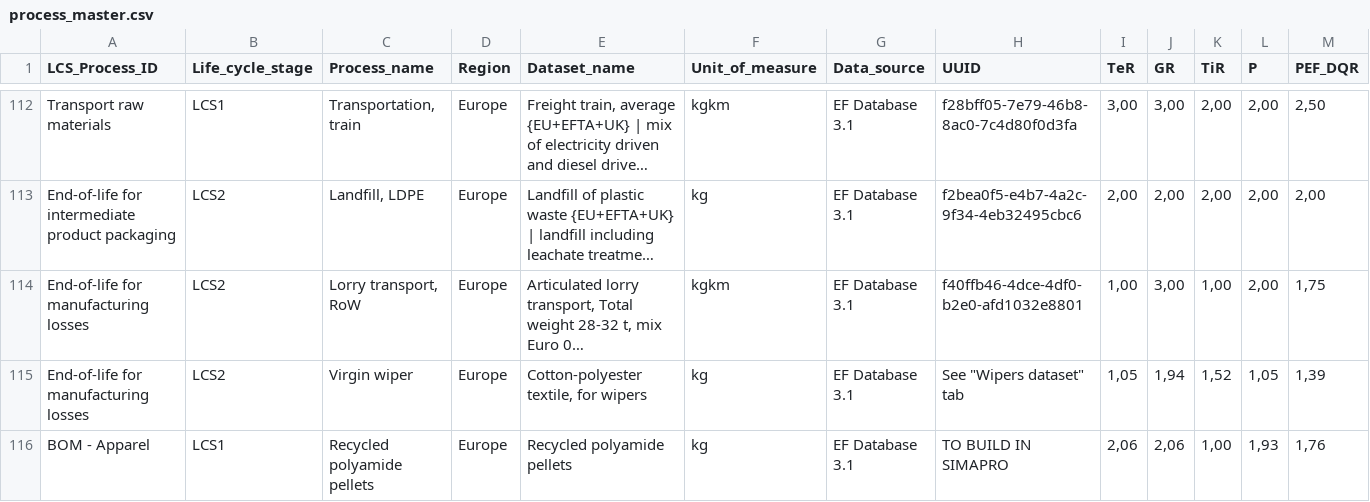
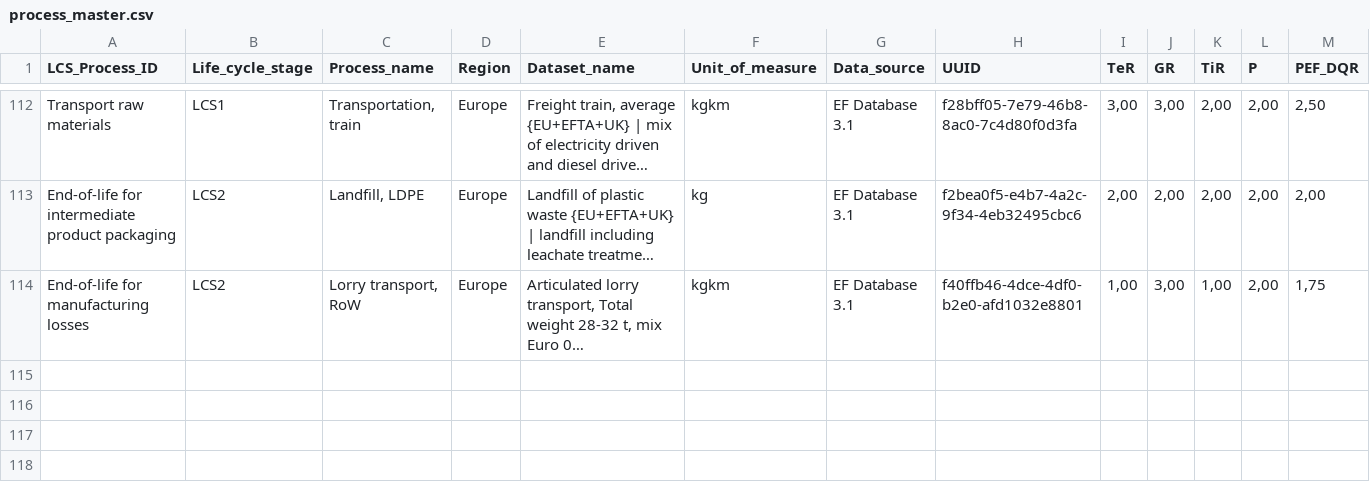
Before and after one commit to jakubjamny/PEF_AI, a CSV file: data/process_master.csv, drawn as a sheet; only a part is shown, gaps mark what is left out; long unchanged cells end in …; the diff names each change by its address in the sheet, - before the commit and + after, or states it on an @@ line.

Commit message:
Update process_master.csv

```diff
--- a/data/process_master.csv
+++ b/data/process_master.csv
-row 115: End-of-life for manufacturing losses | LCS2 | Virgin wiper | Europe | Cotton-polyester textile, for wipers | kg | EF Database 3.1 | See "Wipers dataset" tab | 1,05 | 1,94 | 1,52 | 1,05 | 1,39
-row 116: BOM - Apparel | LCS1 | Recycled polyamide pellets | Europe | Recycled polyamide pellets | kg | EF Database 3.1 | TO BUILD IN SIMAPRO | 2,06 | 2,06 | 1,00 | 1,93 | 1,76
```
